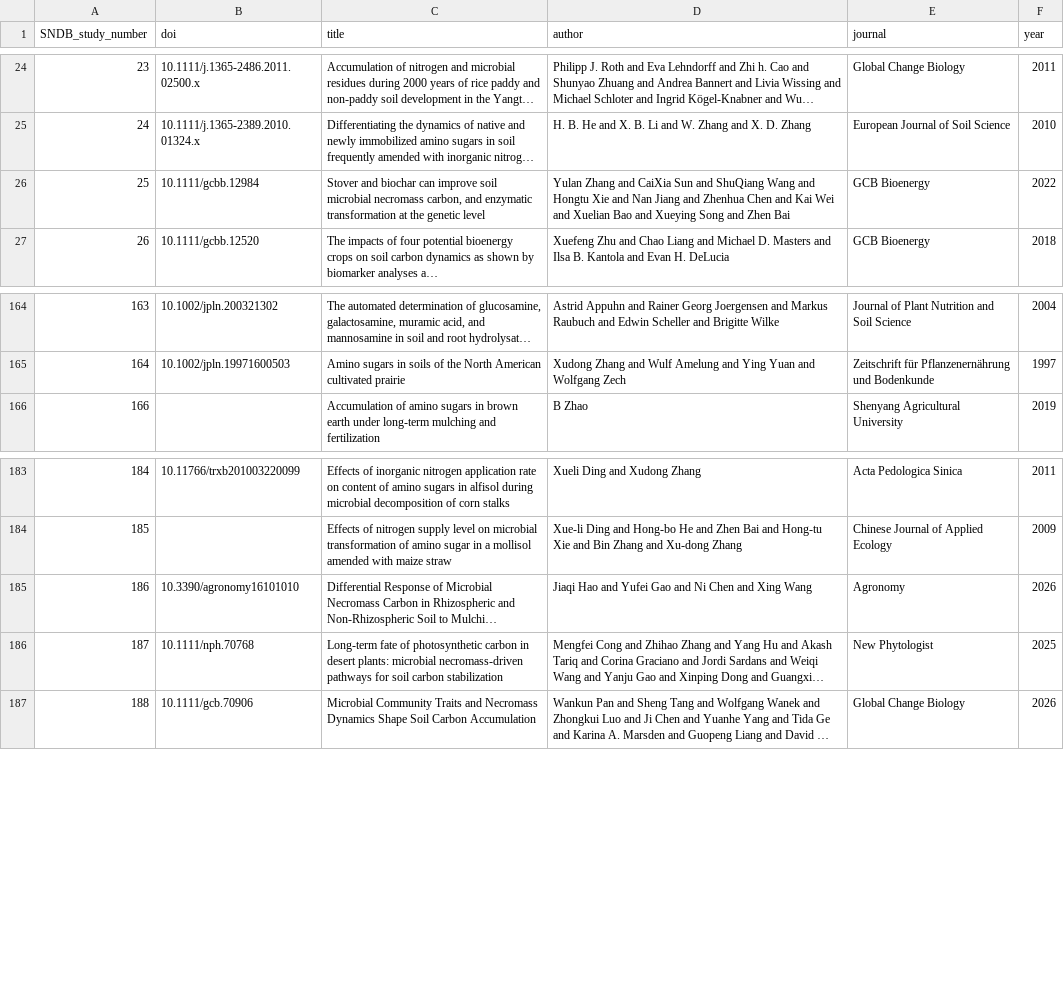
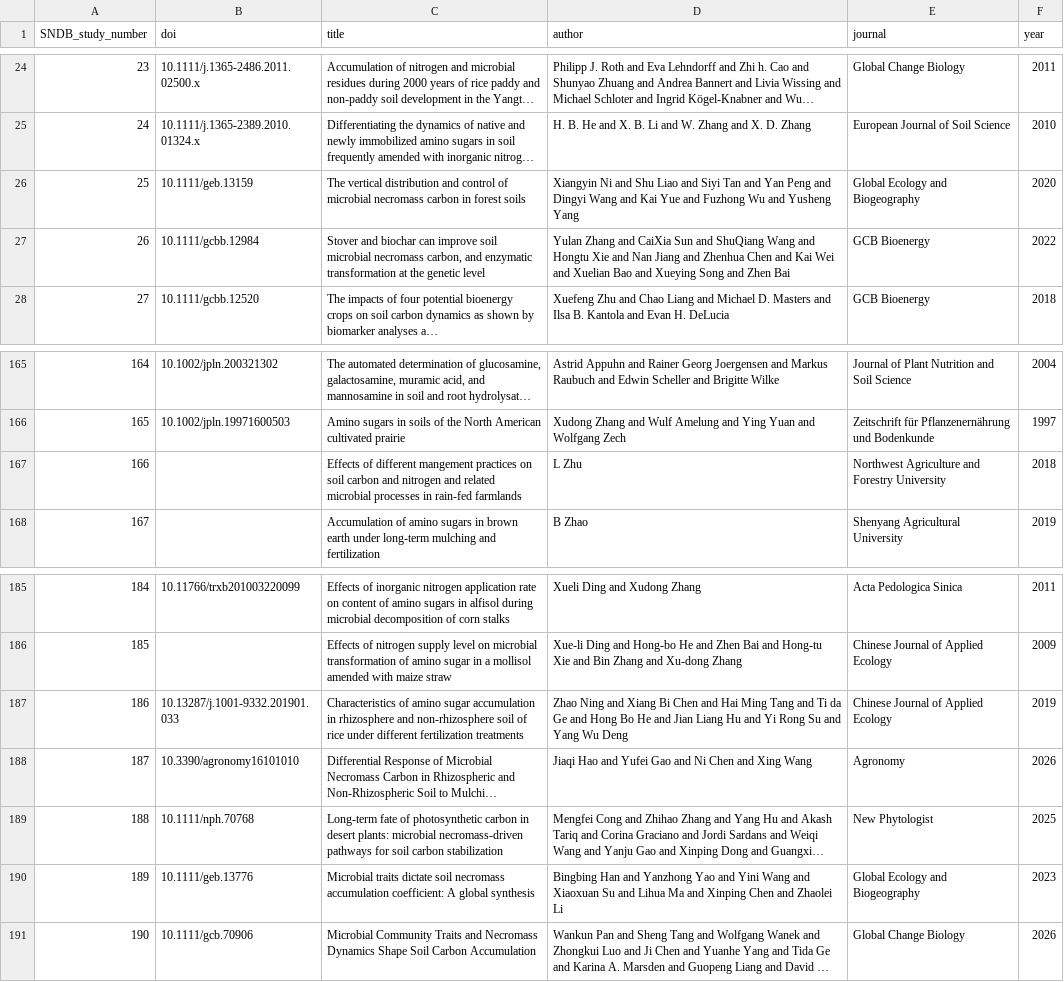
Before and after one commit to kaizadp/necromass, a CSV file: 3-database/V2_database_studies.csv, drawn as a sheet; only a part is shown, gaps mark what is left out; long unchanged cells end in …; addresses are those after the commit; the diff names each change by its address in the sheet, - before the commit and + after, or states it on an @@ line.

```diff
--- a/3-database/V2_database_studies.csv
+++ b/3-database/V2_database_studies.csv
+row 26: 25 | 10.1111/geb.13159 | The vertical distribution and control of microbial necromass carbon in forest soils | Xiangyin Ni and Shu Liao and Siyi Tan and Yan Peng and Dingyi Wang and Kai Yue and Fuzhong Wu and Yusheng Yang | Global Ecology and Biogeography | 2020
@@ column A (SNDB_study_number) renumbered from row 27 down @@
+row 167: 166 |  | Effects of different mangement practices on soil carbon and nitrogen and related microbial processes in rain-fed farmlands | L Zhu | Northwest Agriculture and Forestry University | 2018
+row 187: 186 | 10.13287/j.1001-9332.201901.033 | Characteristics of amino sugar accumulation in rhizosphere and non-rhizosphere soil of rice under different fertilization treatments | Zhao Ning and Xiang Bi Chen and Hai Ming Tang and Ti da Ge and Hong Bo He and Jian Liang Hu and Yi Rong Su and Yang Wu Deng | Chinese Journal of Applied Ecology | 2019
+row 190: 189 | 10.1111/geb.13776 | Microbial traits dictate soil necromass accumulation coefficient: A global synthesis | Bingbing Han and Yanzhong Yao and Yini Wang and Xiaoxuan Su and Lihua Ma and Xinping Chen and Zhaolei Li | Global Ecology and Biogeography | 2023
```
Also changed, not shown: 3-database/V2_database_data.csv, 3-database/database_data - 2026.csv, 1 other file.
